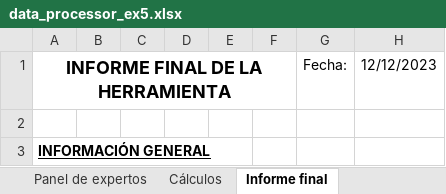
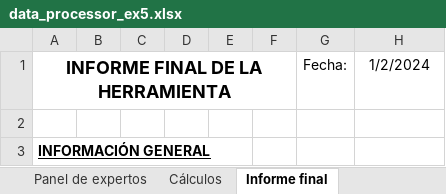
Before and after one commit to LordOfHistory/TFG_GITT_Joscanege, an Excel workbook: Bloque III/ProyectoPony/Resultados/Experiencia 5/data_processor_ex5.xlsx, sheet Informe final, drawn as a sheet; only a part is shown; values as stored, in another font and other column widths than the file's, no borders; charts and pictures not drawn; the diff names each change by its address in the sheet, - before the commit and + after, or states it on an @@ line.

```diff
--- a/Bloque III/ProyectoPony/Resultados/Experiencia 5/data_processor_ex5.xlsx (sheet Informe final)
+++ b/Bloque III/ProyectoPony/Resultados/Experiencia 5/data_processor_ex5.xlsx (sheet Informe final)
-H1: 12/12/2023
+H1: 1/2/2024
```
Also changed, not shown: Bloque III/ProyectoPony/Resultados/Experiencia 1/data processor.xlsx, 31 other files.
